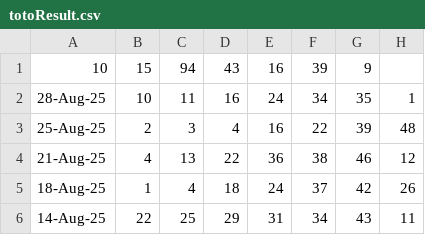
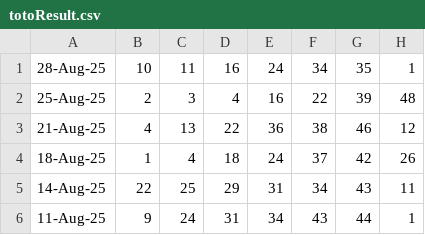
Before and after one commit to Websolution-sg/toto_predictor, a CSV file: totoResult.csv, drawn as a sheet; only a part is shown; the shorter side is filled out with more unchanged rows; the diff names each change by its address in the sheet, - before the commit and + after, or states it on an @@ line.

Commit message:
fix: Remove erroneous entry from the CSV file and ensure proper formatting

```diff
--- a/totoResult.csv
+++ b/totoResult.csv
-row 1: 10 | 15 | 94 | 43 | 16 | 39 | 9
```
